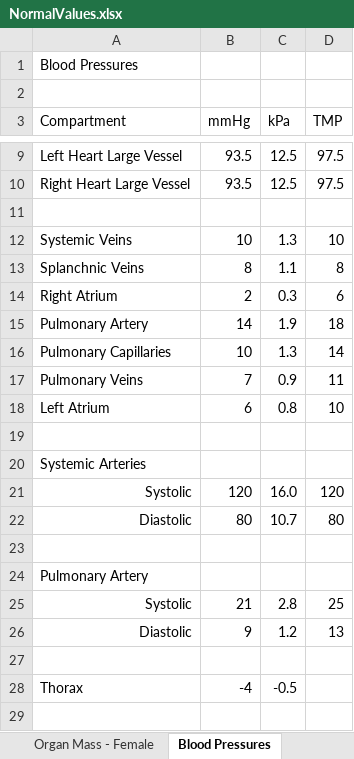
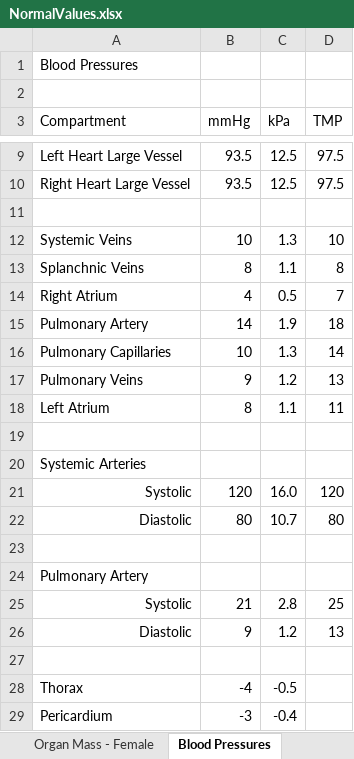
Before and after one commit to HumMod/autodoc, an Excel workbook: NormalValues/NormalValues.xlsx, sheet Blood Pressures, drawn as a sheet; only a part is shown, gaps mark what is left out; values as stored, in another font and other column widths than the file's, no borders; removed rows and columns are numbered as before the commit, all else as after; the diff names each change by its address in the sheet, - before the commit and + after, or states it on an @@ line.

```diff
--- a/NormalValues/NormalValues.xlsx (sheet Blood Pressures)
+++ b/NormalValues/NormalValues.xlsx (sheet Blood Pressures)
-row 14: Right Atrium | 2 | 0.3 | 6
+row 14: Right Atrium | 4 | 0.5 | 7
-row 17: Pulmonary Veins | 7 | 0.9 | 11
-row 18: Left Atrium | 6 | 0.8 | 10
+row 17: Pulmonary Veins | 9 | 1.2 | 13
+row 18: Left Atrium | 8 | 1.1 | 11
+row 29: Pericardium | -3 | -0.4
```
Also changed, not shown: sheet Pressure Gradients, sheet Flows & Conductances, NormalValues/BloodVessels.xlsx.
